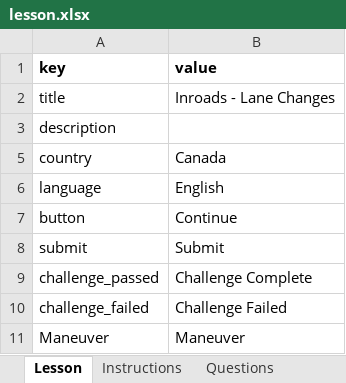
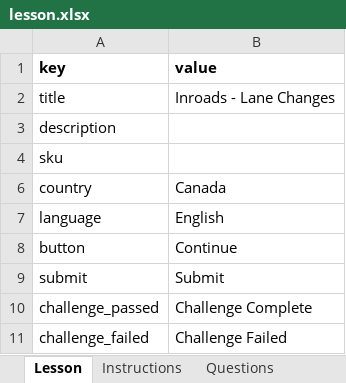
Before and after one commit to MlatreilleCAP/hazard-perception-v2, an Excel workbook: public/inroads-mvp-import-template/lesson.xlsx, sheet Lesson, drawn as a sheet; only a part is shown; the shorter side is filled out with more unchanged rows; values as stored, in another font and other column widths than the file's, no borders; the diff names each change by its address in the sheet, - before the commit and + after, or states it on an @@ line.

```diff
--- a/public/inroads-mvp-import-template/lesson.xlsx (sheet Lesson)
+++ b/public/inroads-mvp-import-template/lesson.xlsx (sheet Lesson)
+row 4: sku
```
Also changed, not shown: 7 other files.
